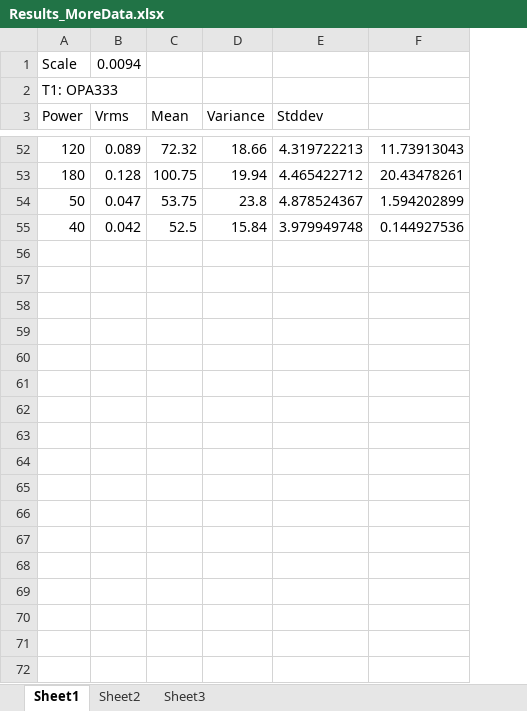
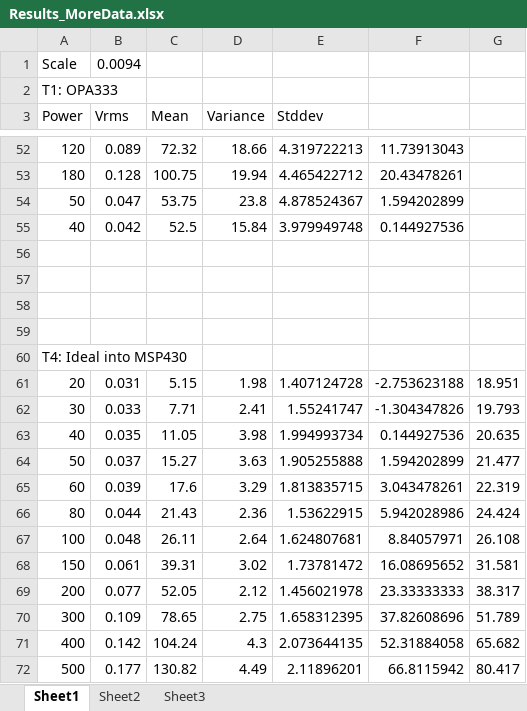
Before and after one commit to lab11/powerblade, an Excel workbook: eagle/inductor_test/Results_MoreData.xlsx, sheet Sheet1, drawn as a sheet; only a part is shown, gaps mark what is left out; values as stored, in another font and other column widths than the file's, no borders; charts and pictures not drawn; the diff covers the shown part only; the diff names each change by its address in the sheet, - before the commit and + after, or states it on an @@ line.

Commit message:
added t4 data

```diff
--- a/eagle/inductor_test/Results_MoreData.xlsx (sheet Sheet1)
+++ b/eagle/inductor_test/Results_MoreData.xlsx (sheet Sheet1)
+column G, empty
+row 56: (empty)
+row 57: (empty)
+row 58: (empty)
+row 59: (empty)
+row 60: T4: Ideal into MSP430
+row 61: 20 | 0.031 | 5.15 | 1.98 | 1.407124728 | -2.753623188 | 18.951
+row 62: 30 | 0.033 | 7.71 | 2.41 | 1.55241747 | -1.304347826 | 19.793
+row 63: 40 | 0.035 | 11.05 | 3.98 | 1.994993734 | 0.144927536 | 20.635
+row 64: 50 | 0.037 | 15.27 | 3.63 | 1.905255888 | 1.594202899 | 21.477
+row 65: 60 | 0.039 | 17.6 | 3.29 | 1.813835715 | 3.043478261 | 22.319
+row 66: 80 | 0.044 | 21.43 | 2.36 | 1.53622915 | 5.942028986 | 24.424
+row 67: 100 | 0.048 | 26.11 | 2.64 | 1.624807681 | 8.84057971 | 26.108
+row 68: 150 | 0.061 | 39.31 | 3.02 | 1.73781472 | 16.08695652 | 31.581
+row 69: 200 | 0.077 | 52.05 | 2.12 | 1.456021978 | 23.33333333 | 38.317
+row 70: 300 | 0.109 | 78.65 | 2.75 | 1.658312395 | 37.82608696 | 51.789
+row 71: 400 | 0.142 | 104.24 | 4.3 | 2.073644135 | 52.31884058 | 65.682
+row 72: 500 | 0.177 | 130.82 | 4.49 | 2.11896201 | 66.8115942 | 80.417
```
Also changed, not shown: 12 added rows and 1 edited cell elsewhere in this sheet, charts or pictures, 2 other files.
